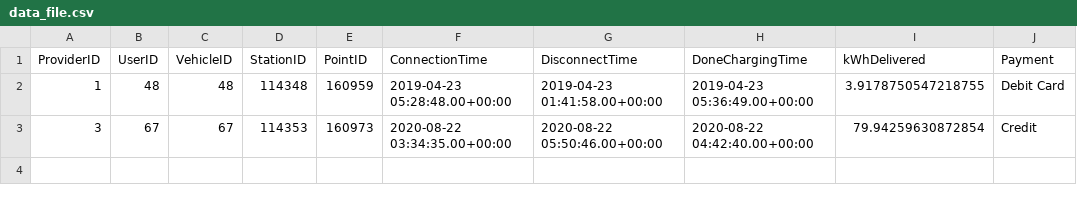
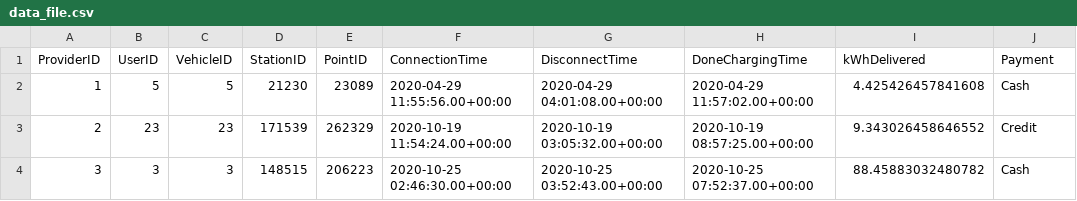
Before and after one commit to mpektkd/eeve, a CSV file: Backend/data_file.csv, drawn as a sheet.

Commit message:
ChargingSession has been updated and is ready for frontend tests

```diff
--- a/Backend/data_file.csv
+++ b/Backend/data_file.csv
@@ -1,3 +1,4 @@
 ProviderID,UserID,VehicleID,StationID,PointID,ConnectionTime,DisconnectTime,DoneChargingTime,kWhDelivered,Payment
-1,48,48,114348,160959,2019-04-23 05:28:48.00+00:00,2019-04-23 01:41:58.00+00:00,2019-04-23 05:36:49.00+00:00,3.9178750547218755,Debit Card
-3,67,67,114353,160973,2020-08-22 03:34:35.00+00:00,2020-08-22 05:50:46.00+00:00,2020-08-22 04:42:40.00+00:00,79.94259630872854,Credit
+1,5,5,21230,23089,2020-04-29 11:55:56.00+00:00,2020-04-29 04:01:08.00+00:00,2020-04-29 11:57:02.00+00:00,4.425426457841608,Cash
+2,23,23,171539,262329,2020-10-19 11:54:24.00+00:00,2020-10-19 03:05:32.00+00:00,2020-10-19 08:57:25.00+00:00,9.343026458646552,Credit
+3,3,3,148515,206223,2020-10-25 02:46:30.00+00:00,2020-10-25 03:52:43.00+00:00,2020-10-25 07:52:37.00+00:00,88.45883032480782,Cash
```
Also changed, not shown: 10 other files.
